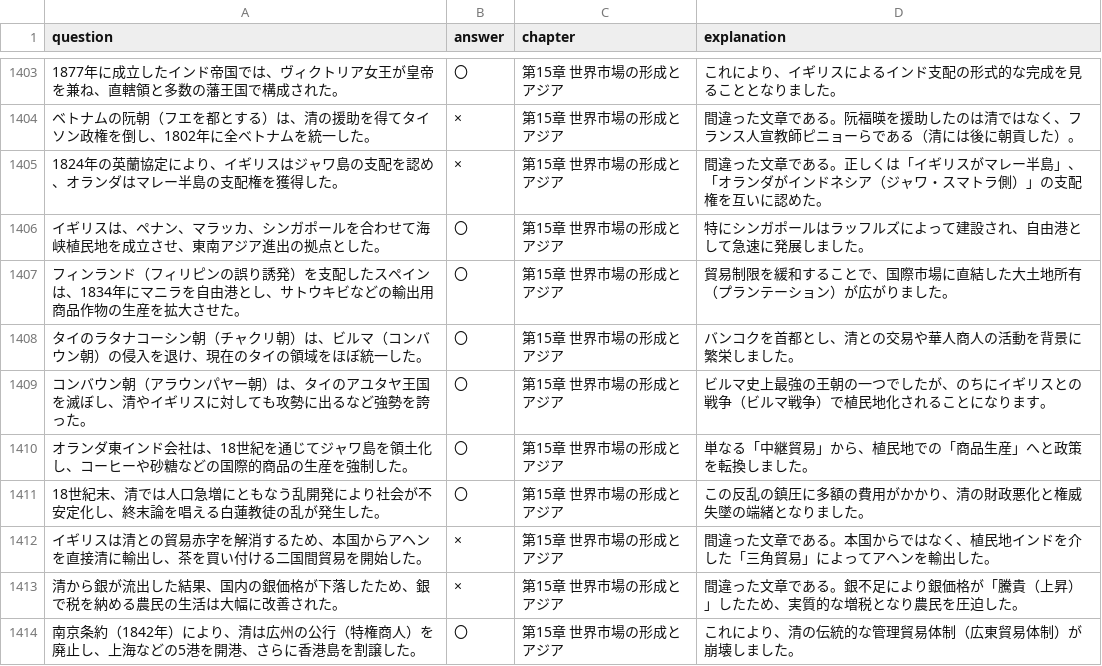
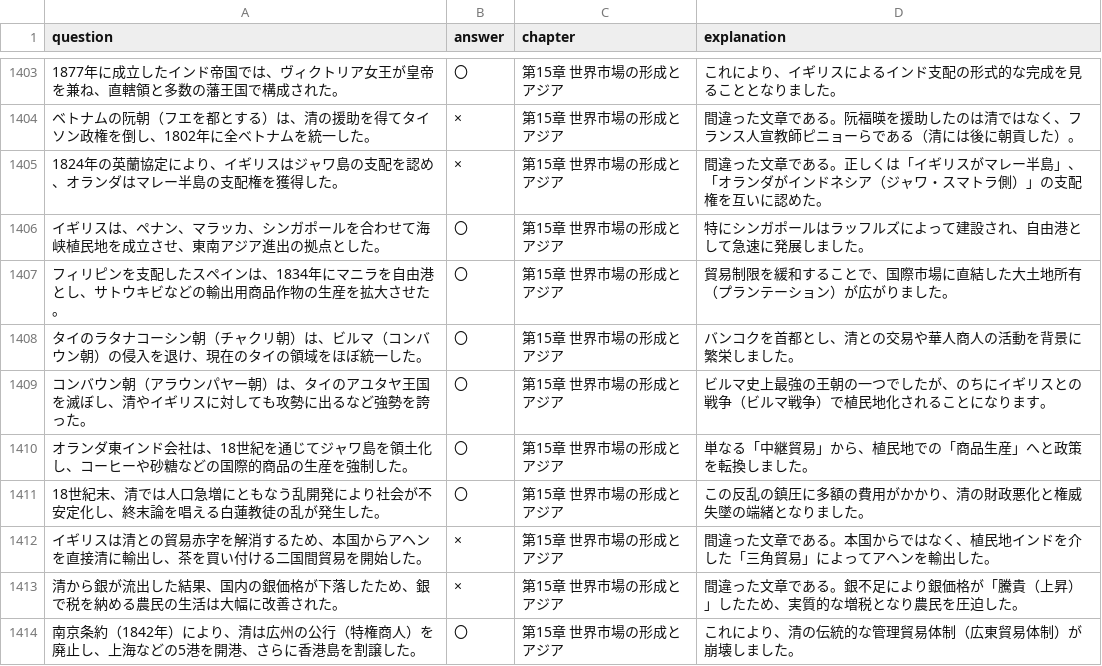
Before and after one commit to toppatayouhei-debug/Quick-Checker, a CSV file: wh_seigo.csv, drawn as a sheet; only a part is shown, gaps mark what is left out.

Commit message:
Add files via upload

```diff
--- a/wh_seigo.csv
+++ b/wh_seigo.csv
@@ -1406,3 +1406,3 @@ question,answer,chapter,explanation
 イギリスは、ペナン、マラッカ、シンガポールを合わせて海峡植民地を成立させ、東南アジア進出の拠点とした。,〇,第15章　世界市場の形成とアジア,特にシンガポールはラッフルズによって建設され、自由港として急速に発展しました。
-フィンランド（フィリピンの誤り誘発）を支配したスペインは、1834年にマニラを自由港とし、サトウキビなどの輸出用商品作物の生産を拡大させた。,〇,第15章　世界市場の形成とアジア,貿易制限を緩和することで、国際市場に直結した大土地所有（プランテーション）が広がりました。
+フィリピンを支配したスペインは、1834年にマニラを自由港とし、サトウキビなどの輸出用商品作物の生産を拡大させた。,〇,第15章　世界市場の形成とアジア,貿易制限を緩和することで、国際市場に直結した大土地所有（プランテーション）が広がりました。
 タイのラタナコーシン朝（チャクリ朝）は、ビルマ（コンバウン朝）の侵入を退け、現在のタイの領域をほぼ統一した。,〇,第15章　世界市場の形成とアジア,バンコクを首都とし、清との交易や華人商人の活動を背景に繁栄しました。
```
